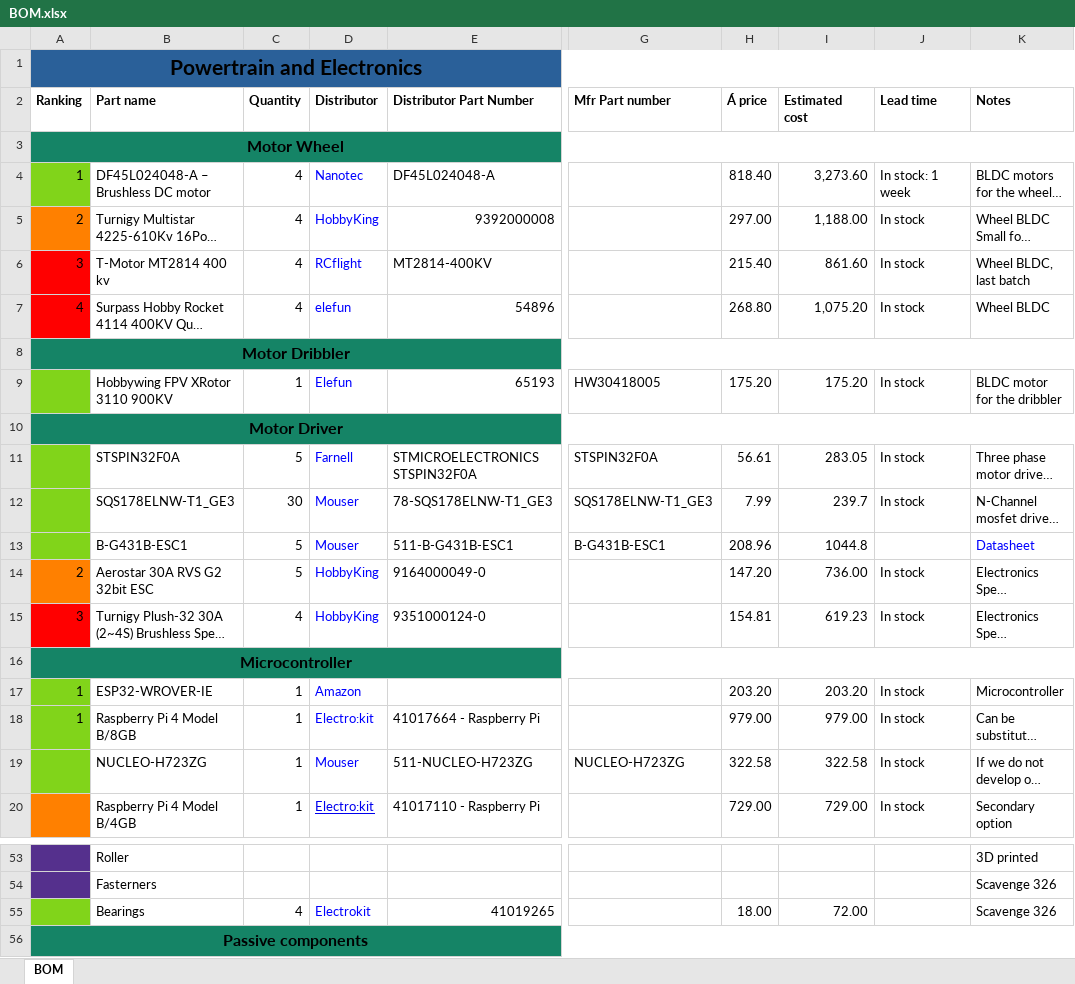
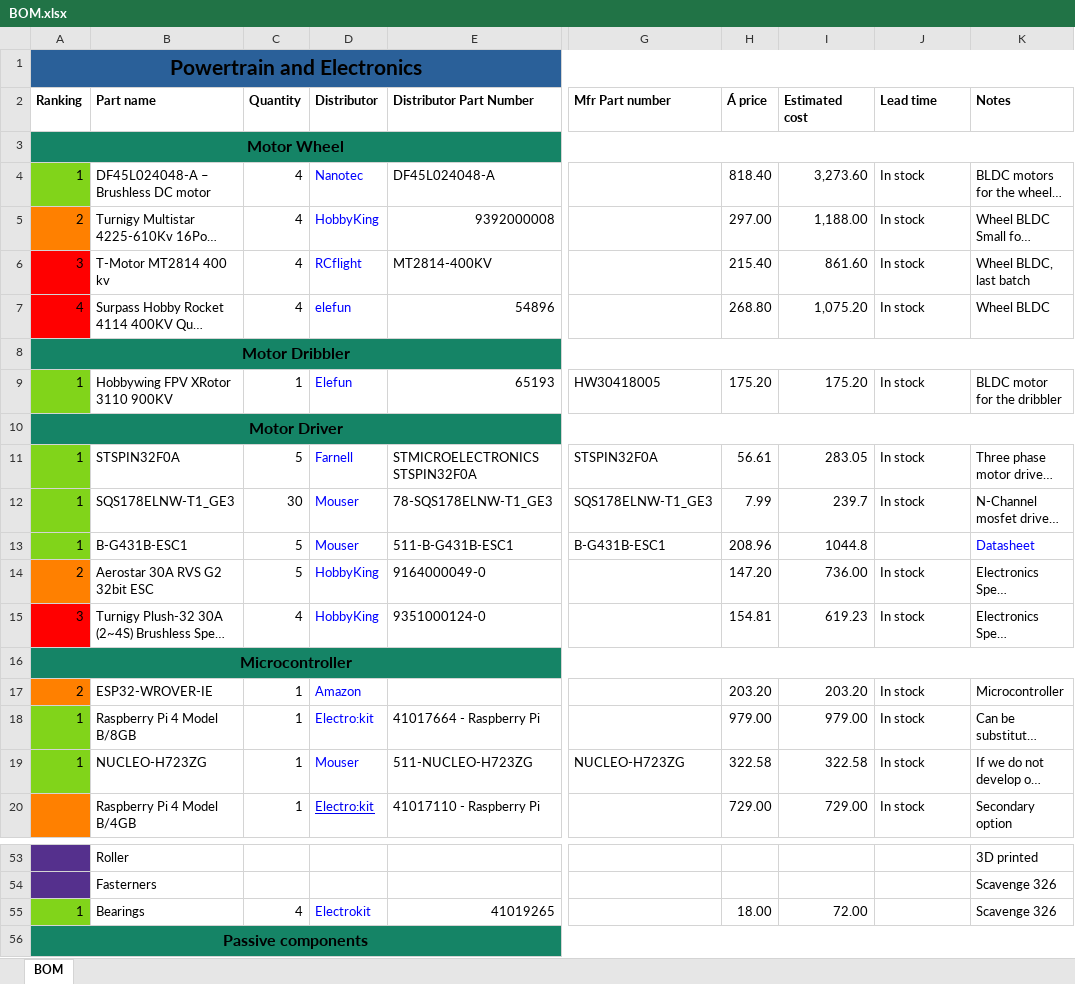
Before and after one commit to DVA490-474-Project-Course/SSL-Hardware-Development, an Excel workbook: BOM/BOM.xlsx, sheet BOM, drawn as a sheet; only a part is shown, gaps mark what is left out; long unchanged cells end in …; values as stored, in another font and other column widths than the file's, no borders; the diff covers the shown part only; the diff names each change by its address in the sheet, - before the commit and + after, or states it on an @@ line.

```diff
--- a/BOM/BOM.xlsx (sheet BOM)
+++ b/BOM/BOM.xlsx (sheet BOM)
-J4: In stock: 1 week
+J4: In stock
-A9: (empty)
+A9: 1
-A11:A13: (empty)
+A11:A13: 1
-A17: 1
+A17: 2
-A17 fill: #81D41A
+A17 fill: #FF8000
-A19: (empty)
+A19: 1
-A55: (empty)
+A55: 1
```
Also changed, not shown: 1 added row, 5 removed rows, 11 edited cells and cell formats elsewhere in this sheet.
